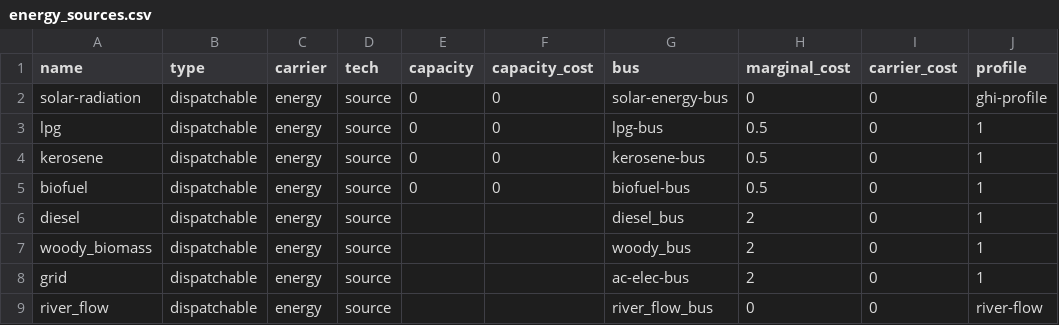
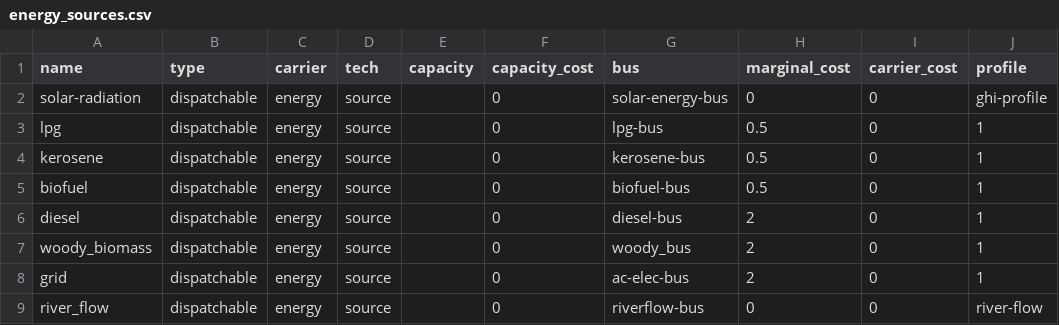
Before and after one commit to rl-institut/WEFEConfigurator, a CSV file: component_library/WIP_components/data/elements/energy_sources.csv, drawn as a sheet; only a part is shown; the diff names each change by its address in the sheet, - before the commit and + after, or states it on an @@ line.

```diff
--- a/component_library/WIP_components/data/elements/energy_sources.csv
+++ b/component_library/WIP_components/data/elements/energy_sources.csv
-E2:E5 (capacity): 0
+E2:E5 (capacity): (empty)
-F6:F9 (capacity_cost): (empty)
+F6:F9 (capacity_cost): 0
-G6 (bus): diesel_bus
+G6 (bus): diesel-bus
-G9 (bus): river_flow_bus
+G9 (bus): riverflow-bus
```
Also changed, not shown: component_library/WIP_components/data/elements/bus.csv, component_library/WIP_components/data/elements/energy_conversion.csv, 3 other files.
